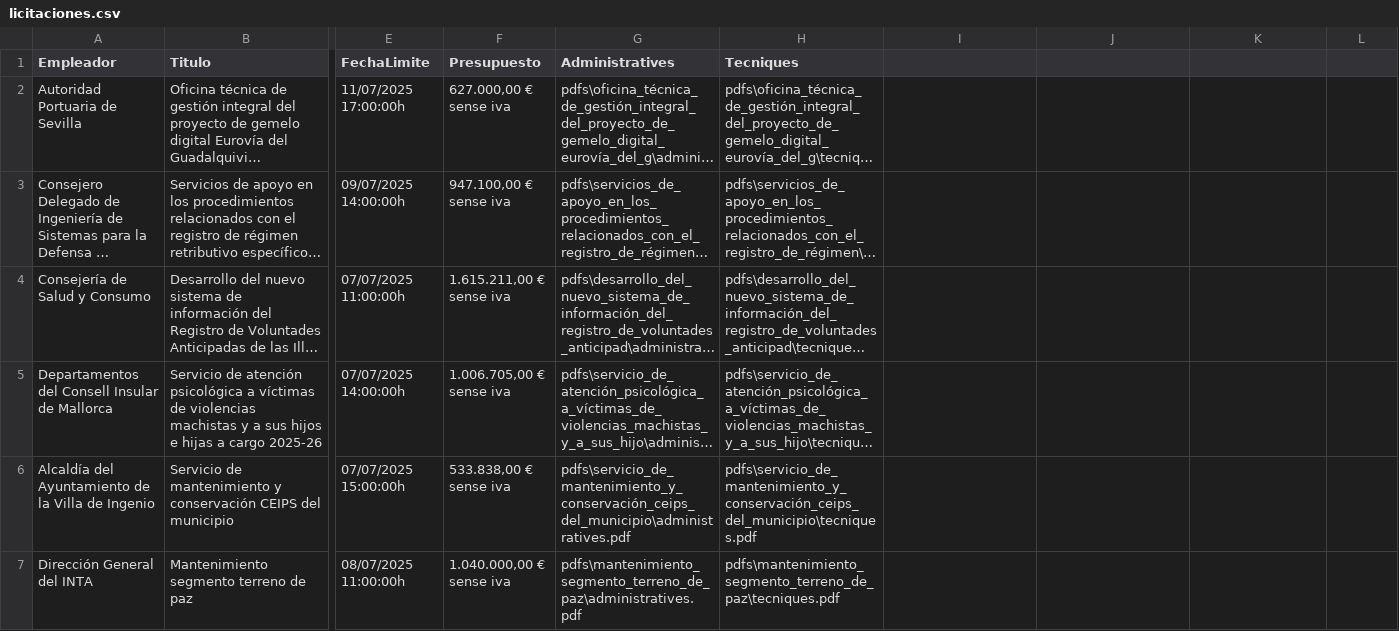
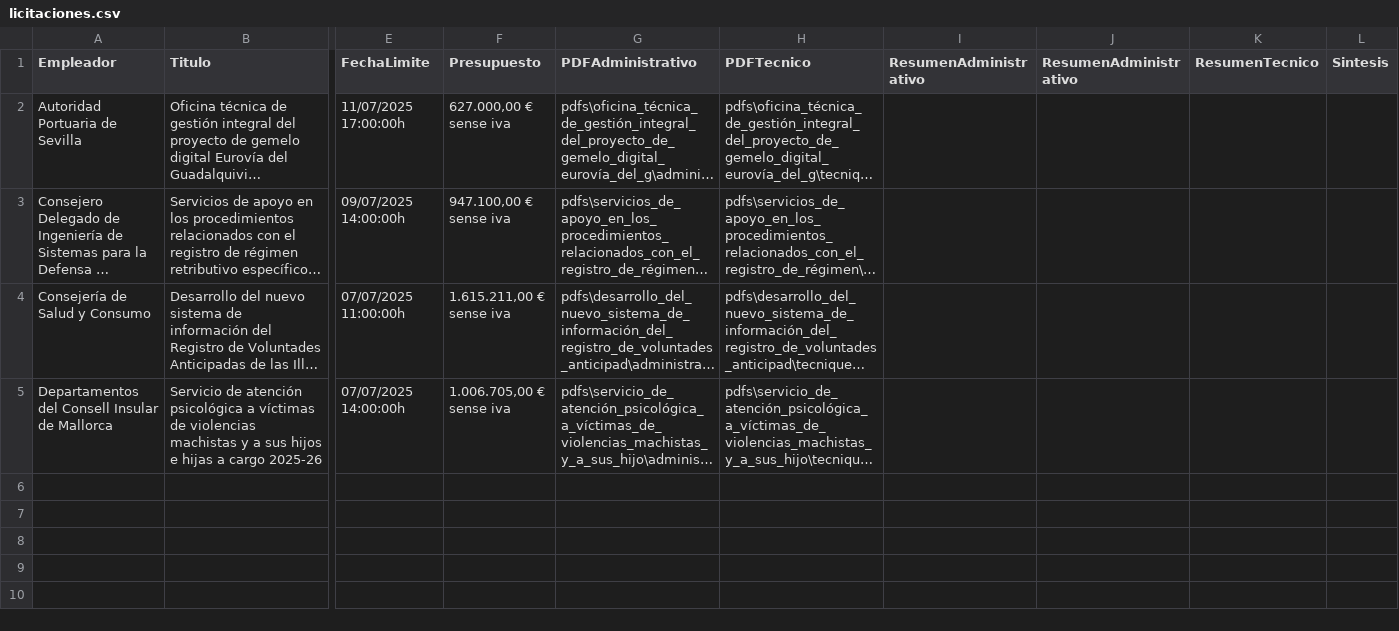
Before and after one commit to sergio08301/FiltroLicitaciones, a CSV file: licitaciones.csv, drawn as a sheet; only a part is shown, gaps mark what is left out; long unchanged cells end in …; rows hold the shown columns only; the diff covers the shown part only; the diff names each change by its address in the sheet, - before the commit and + after, or states it on an @@ line.

```diff
--- a/licitaciones.csv
+++ b/licitaciones.csv
-G1: Administratives
+G1: PDFAdministrativo
-H1: Tecniques
+H1: PDFTecnico
-I1: (empty)
+I1: ResumenAdministrativo
-J1: (empty)
+J1: ResumenAdministrativo
-K1: (empty)
+K1: ResumenTecnico
-L1: (empty)
+L1: Sintesis
-row 6: Alcaldía del Ayuntamiento de la Villa de Ingenio | Servicio de mantenimiento y conservación CEIPS del municipio | 07/07/2025 15:00:00h | 533.838,00 € sense iva | pdfs\servicio_de_mantenimiento_y_conservación_ceips_del_municipio\administratives.pdf | pdfs\servicio_de_mantenimiento_y_conservación_ceips_del_municipio\tecniques.pdf
-row 7: Dirección General del INTA | Mantenimiento segmento terreno de paz | 08/07/2025 11:00:00h | 1.040.000,00 € sense iva | pdfs\mantenimiento_segmento_terreno_de_paz\administratives.pdf | pdfs\mantenimiento_segmento_terreno_de_paz\tecniques.pdf
```
Also changed, not shown: 2 removed rows elsewhere in this file, 11 other files.
